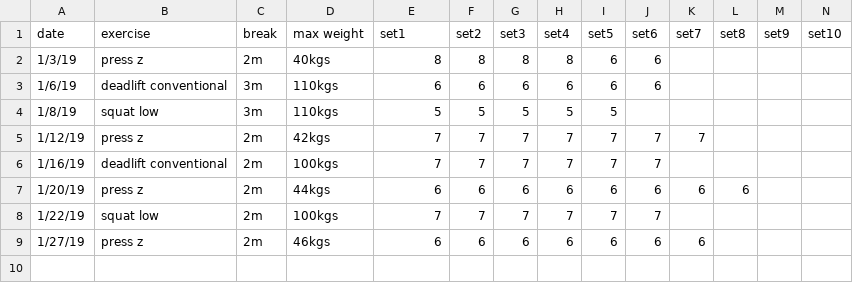
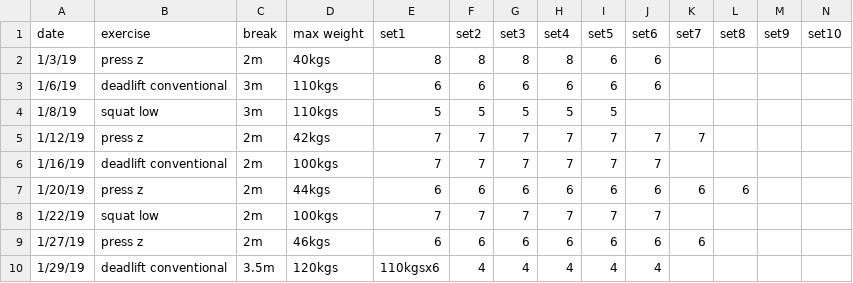
Before and after one commit to solenoid/exercise, a CSV file: 2019.csv, drawn as a sheet; the diff names each change by its address in the sheet, - before the commit and + after, or states it on an @@ line.

Commit message:
felt good to go a bit heavy again on deads
kept it a little low on the reps to keep on building a solid base

```diff
--- a/2019.csv
+++ b/2019.csv
+row 10: 1/29/19 | deadlift conventional | 3.5m | 120kgs | 110kgsx6 | 4 | 4 | 4 | 4 | 4
```
